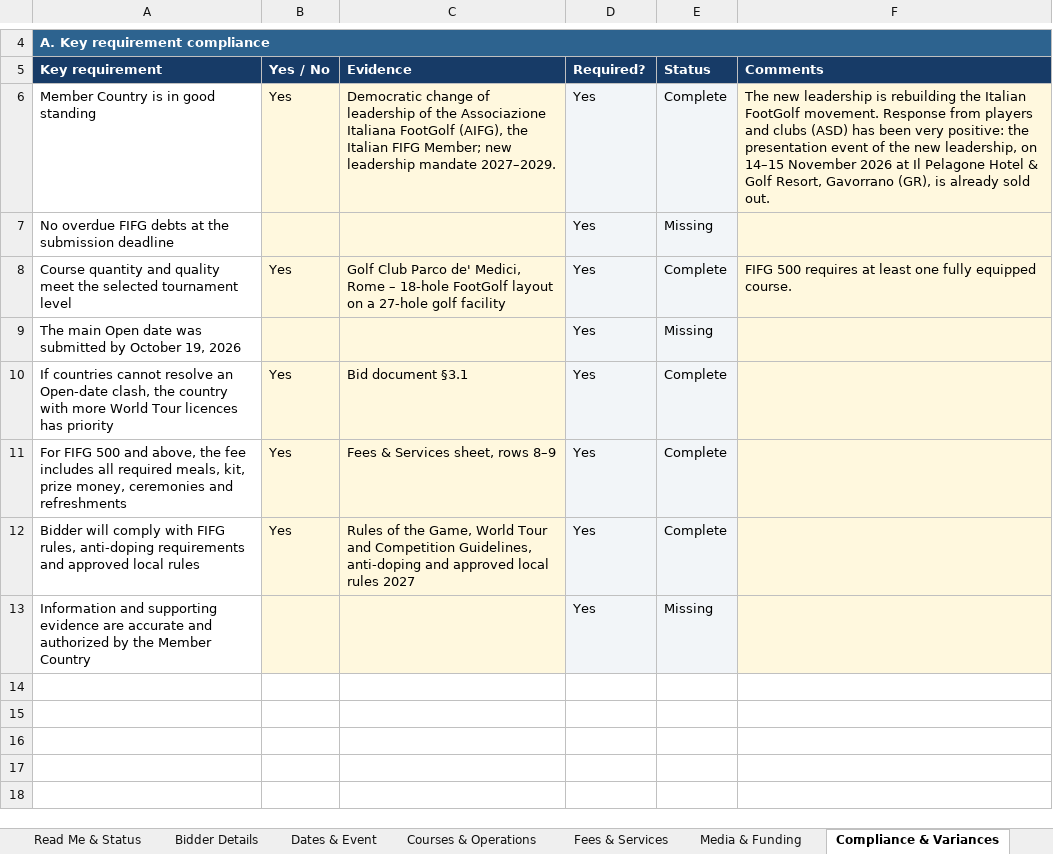
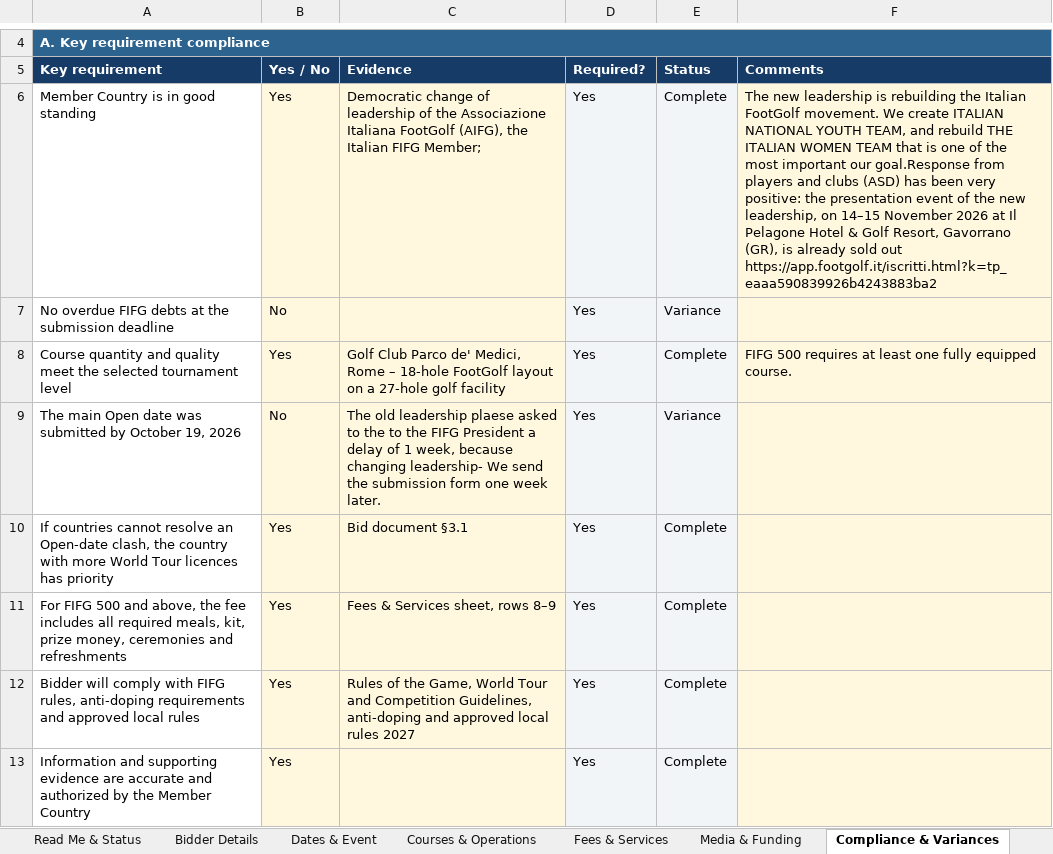
Before and after one commit to delphi131/nazionale-italiana-footgolf, an Excel workbook: candidature/FIFG_2027_FIFG500_Italy_Bid_Response_Form.xlsx, sheet Compliance & Variances, drawn as a sheet; only a part is shown, gaps mark what is left out; values as stored, in another font and other column widths than the file's, no borders; conditional formats not drawn; the diff names each change by its address in the sheet, - before the commit and + after, or states it on an @@ line.

```diff
--- a/candidature/FIFG_2027_FIFG500_Italy_Bid_Response_Form.xlsx (sheet Compliance & Variances)
+++ b/candidature/FIFG_2027_FIFG500_Italy_Bid_Response_Form.xlsx (sheet Compliance & Variances)
-C6 (Evidence): …FIFG Member; new leadership mandate 2027–2029.
+C6 (Evidence): …FIFG Member;
-F6 (Comments): …FootGolf movement. Response from players and clubs (ASD) has been very positive: the presentation event of the new leadership, on 14–15 November 2026 at Il Pelagone Hotel & Golf Resort, Gavorrano (GR), is already sold out.
+F6 (Comments): …FootGolf movement. We create ITALIAN NATIONAL YOUTH TEAM, and rebuild THE ITALIAN WOMEN TEAM that is one of the most important our goal.Response from players and clubs (ASD) has been very positive: the presentation event of the new leadership, on 14–15 November 2026 at Il Pelagone Hotel & Golf Resort, Gavorrano (GR), is already sold out https://app.footgolf.it/iscritti.html?k=tp_eaaa590839926b4243883ba2
-B7 (Yes / No): (empty)
+B7 (Yes / No): No
-E7 (Status): Missing
+E7 (Status): Variance
-B9 (Yes / No): (empty)
+B9 (Yes / No): No
-C9 (Evidence): (empty)
+C9 (Evidence): The old leadership plaese asked to the to the FIFG President a delay of 1 week, because changing leadership- We send the submission form one week later.
-E9 (Status): Missing
+E9 (Status): Variance
-B13 (Yes / No): (empty)
+B13 (Yes / No): Yes
-E13 (Status): Missing
+E13 (Status): Complete
```
Also changed, not shown: sheet Bidder Details, sheet Comparison Summary, sheet Fees & Services, sheet Dates & Event, sheet Courses & Operations, sheet Read Me & Status, 1 more sheet, 13 other files.
